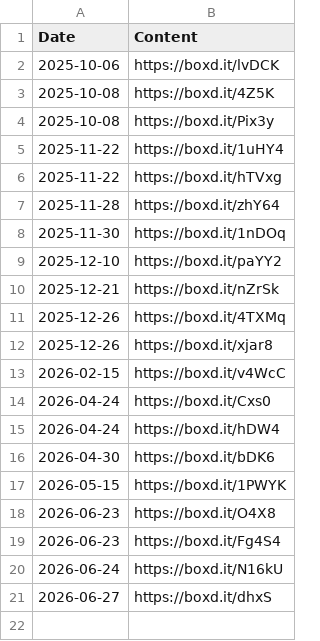
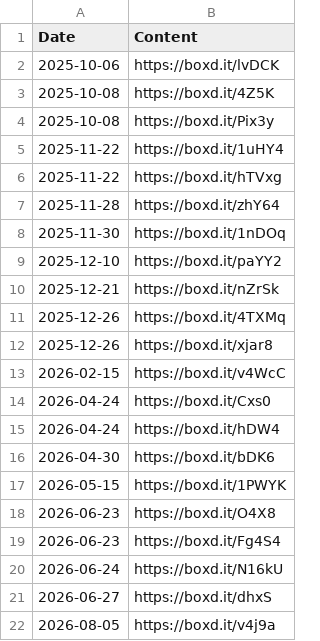
Before and after one commit to ShiiiivanshSingh/Ask-My-Watchlist-, a CSV file: data/likes/lists.csv, drawn as a sheet.

```diff
--- a/data/likes/lists.csv
+++ b/data/likes/lists.csv
@@ -21 +21,2 @@ Date,Content
 2026-06-27,https://boxd.it/dhxS
+2026-08-05,https://boxd.it/v4j9a
```
Also changed, not shown: data/likes/films.csv, data/likes/reviews.csv.
